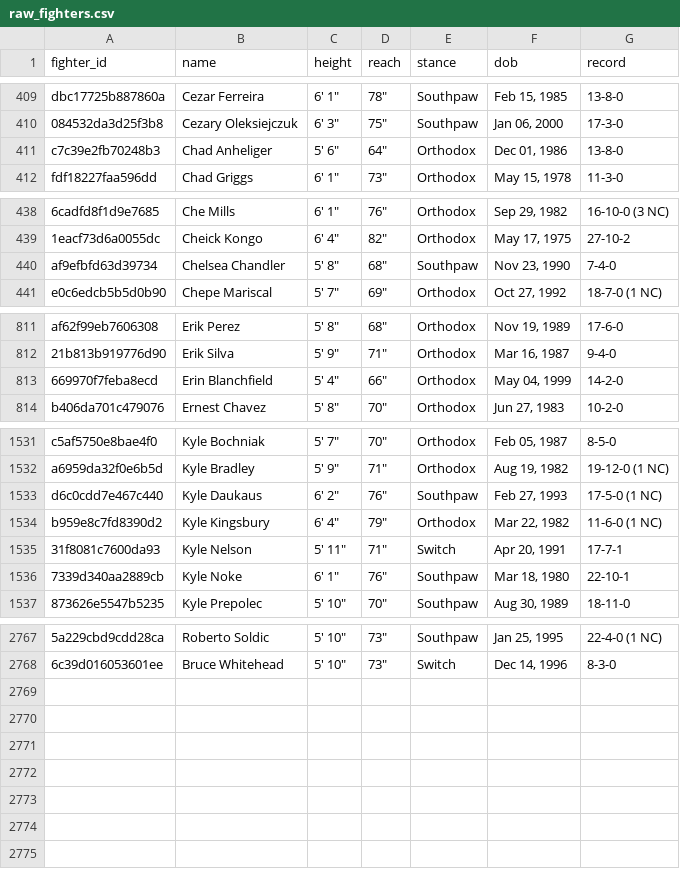
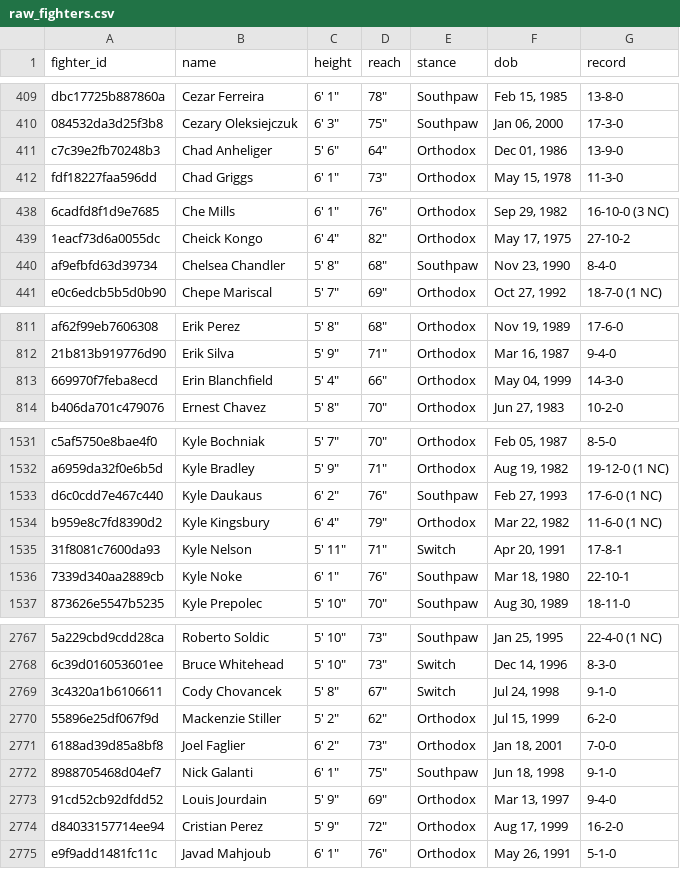
Before and after one commit to tahainahrakan/ufc-fight-outcome-prediction, a CSV file: data/raw/raw_fighters.csv, drawn as a sheet; only a part is shown, gaps mark what is left out; the diff covers the shown part only; the diff names each change by its address in the sheet, - before the commit and + after, or states it on an @@ line.

```diff
--- a/data/raw/raw_fighters.csv
+++ b/data/raw/raw_fighters.csv
-G411 (record): 13-8-0
+G411 (record): 13-9-0
-G440 (record): 7-4-0
+G440 (record): 8-4-0
-G813 (record): 14-2-0
+G813 (record): 14-3-0
-G1533 (record): 17-5-0 (1 NC)
+G1533 (record): 17-6-0 (1 NC)
-G1535 (record): 17-7-1
+G1535 (record): 17-8-1
+row 2769: 3c4320a1b6106611 | Cody Chovancek | 5' 8" | 67" | Switch | Jul 24, 1998 | 9-1-0
+row 2770: 55896e25df067f9d | Mackenzie Stiller | 5' 2" | 62" | Orthodox | Jul 15, 1999 | 6-2-0
+row 2771: 6188ad39d85a8bf8 | Joel Faglier | 6' 2" | 73" | Orthodox | Jan 18, 2001 | 7-0-0
+row 2772: 8988705468d04ef7 | Nick Galanti | 6' 1" | 75" | Southpaw | Jun 18, 1998 | 9-1-0
+row 2773: 91cd52cb92dfdd52 | Louis Jourdain | 5' 9" | 69" | Orthodox | Mar 13, 1997 | 9-4-0
+row 2774: d84033157714ee94 | Cristian Perez | 5' 9" | 72" | Orthodox | Aug 17, 1999 | 16-2-0
+row 2775: e9f9add1481fc11c | Javad Mahjoub | 6' 1" | 76" | Orthodox | May 26, 1991 | 5-1-0
```
Also changed, not shown: 14 edited cells elsewhere in this file, data/processed/fighter_snapshots.csv, data/processed/test.csv, 8 other files.
